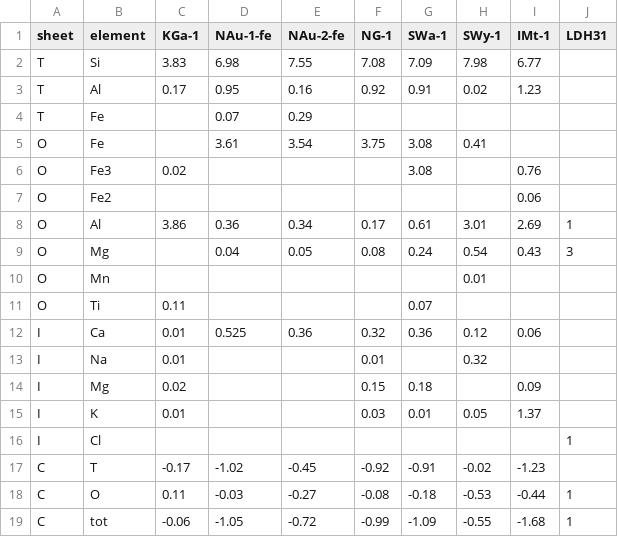
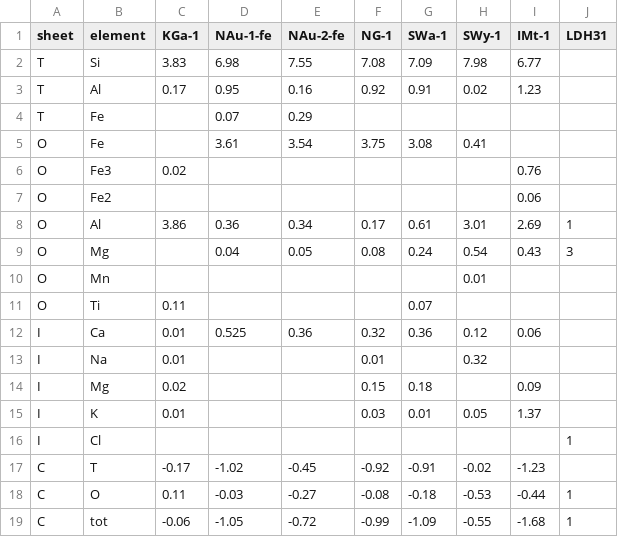
Before and after one commit to Erastova-group/ClayCode, a CSV file: Tutorial/exp_clay.csv, drawn as a sheet.

Commit message:
Update exp_clay.csv

```diff
--- a/Tutorial/exp_clay.csv
+++ b/Tutorial/exp_clay.csv
@@ -5,3 +5,3 @@ T,Fe,,0.07,0.29,,,,,,,,,
 O,Fe,,3.61,3.54,3.75,3.08,0.41,,,,,,
-O,Fe3,0.02,,,,3.08,,0.76,,,,,
+O,Fe3,0.02,,,,,,0.76,,,,,
 O,Fe2,,,,,,,0.06,,,,,
```
